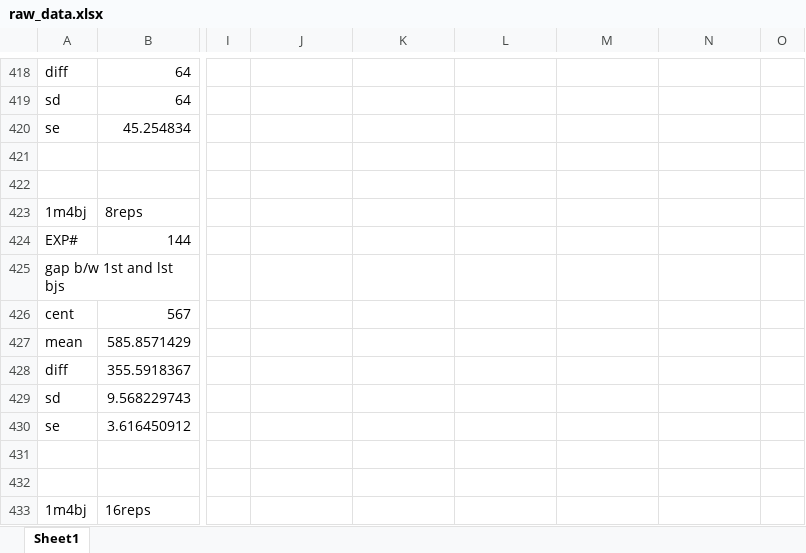
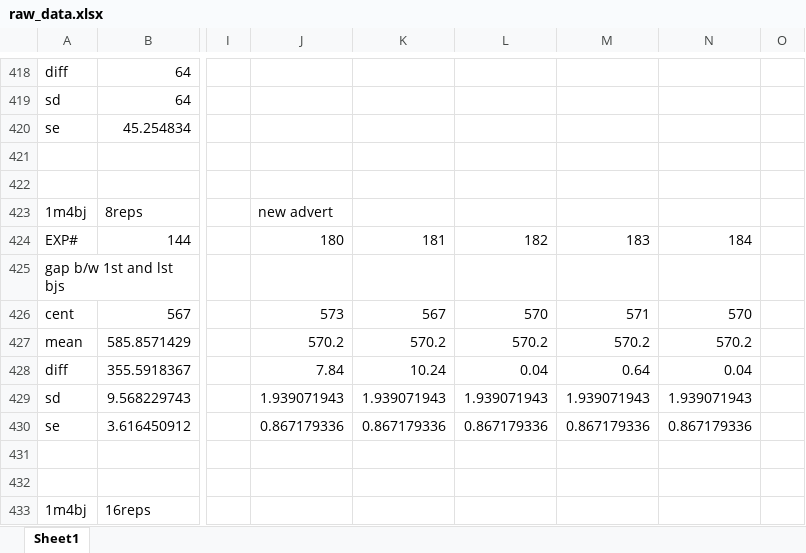
Before and after one commit to saga-project/saga-cpp-legacy-projects, an Excel workbook: papers/async-re/data/raw_data.xlsx, sheet Sheet1, drawn as a sheet; only a part is shown, gaps mark what is left out; values as stored, in another font and other column widths than the file's, no borders; charts and pictures not drawn; the diff covers the shown part only; the diff names each change by its address in the sheet, - before the commit and + after, or states it on an @@ line.

Commit message:
new data/graphs
git-svn-id: file://localhost/tmp/svn2git/svn@3666 defb5e50-622e-49ec-a68e-d72c7db87b45

```diff
--- a/papers/async-re/data/raw_data.xlsx (sheet Sheet1)
+++ b/papers/async-re/data/raw_data.xlsx (sheet Sheet1)
-J423: (empty)
+J423: new advert
-J424: (empty)
+J424: 180
-K424: (empty)
+K424: 181
-L424: (empty)
+L424: 182
-M424: (empty)
+M424: 183
-N424: (empty)
+N424: 184
-J426: (empty)
+J426: 573
-K426: (empty)
+K426: 567
-L426: (empty)
+L426: 570
-M426: (empty)
+M426: 571
-N426: (empty)
+N426: 570
-J427: (empty)
+J427: 570.2
-K427: (empty)
+K427: 570.2
-L427: (empty)
+L427: 570.2
-M427: (empty)
+M427: 570.2
-N427: (empty)
+N427: 570.2
-J428: (empty)
+J428: 7.84
-K428: (empty)
+K428: 10.24
-L428: (empty)
+L428: 0.04
-M428: (empty)
+M428: 0.64
-N428: (empty)
+N428: 0.04
-J429: (empty)
+J429: 1.939071943
-K429: (empty)
+K429: 1.939071943
-L429: (empty)
+L429: 1.939071943
-M429: (empty)
+M429: 1.939071943
-N429: (empty)
+N429: 1.939071943
-J430: (empty)
+J430: 0.867179336
-K430: (empty)
+K430: 0.867179336
-L430: (empty)
+L430: 0.867179336
-M430: (empty)
+M430: 0.867179336
-N430: (empty)
+N430: 0.867179336
```
Also changed, not shown: 290 edited cells elsewhere in this sheet, charts or pictures, papers/async-re/data/Refined_data_AL.xlsx.
